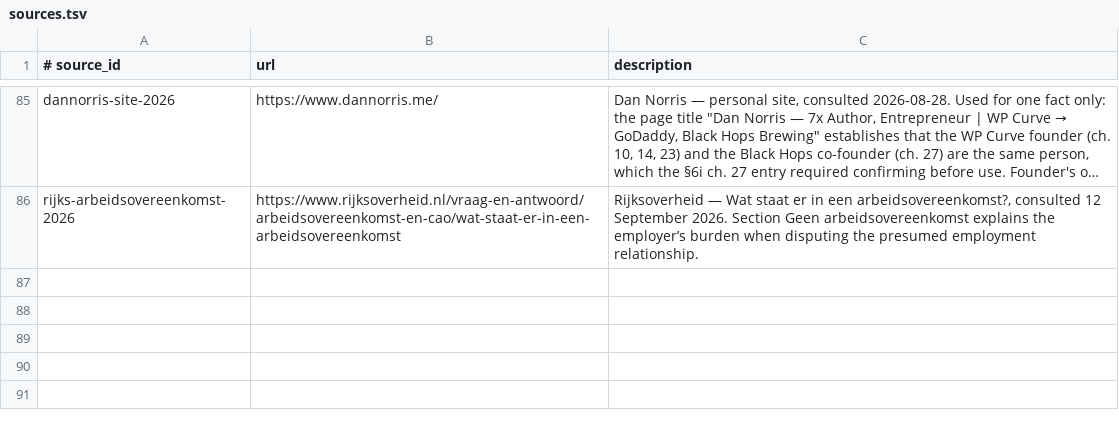
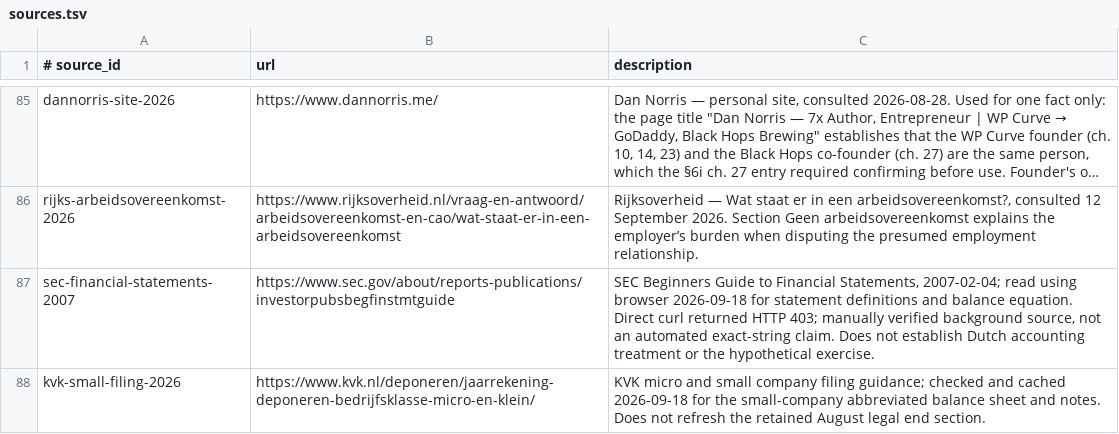
Before and after one commit to AnthonyKot/going-concern, a TSV file: checks/sources.tsv, drawn as a sheet; only a part is shown, gaps mark what is left out; long unchanged cells end in …; the diff names each change by its address in the sheet, - before the commit and + after, or states it on an @@ line.

Commit message:
Rework chapter 12 around a worked financial review

```diff
--- a/checks/sources.tsv
+++ b/checks/sources.tsv
+row 87: sec-financial-statements-2007 | https://www.sec.gov/about/reports-publications/investorpubsbegfinstmtguide | SEC Beginners Guide to Financial Statements, 2007-02-04; read using browser 2026-09-18 for statement definitions and balance equation. Direct curl returned HTTP 403; manually verified background source, not an automated exact-string claim. Does not establish Dutch accounting treatment or the hypothetical exercise.
+row 88: kvk-small-filing-2026 | https://www.kvk.nl/deponeren/jaarrekening-deponeren-bedrijfsklasse-micro-en-klein/ | KVK micro and small company filing guidance; checked and cached 2026-09-18 for the small-company abbreviated balance sheet and notes. Does not refresh the retained August legal end section.
```
Also changed, not shown: checks/claims.tsv, 4 other files.
